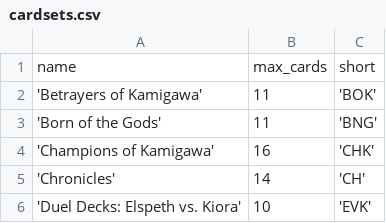
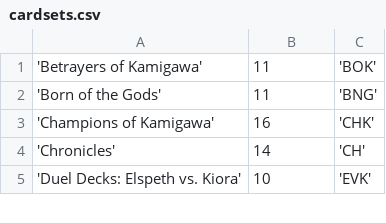
Before and after one commit to Treyzony/Db_projekt, a CSV file: SqlSkipte/cardsets.csv, drawn as a sheet; only a part is shown; the diff names each change by its address in the sheet, - before the commit and + after, or states it on an @@ line.

```diff
--- a/SqlSkipte/cardsets.csv
+++ b/SqlSkipte/cardsets.csv
-row 1: name | max_cards | short
```
Also changed, not shown: 2 other files.
